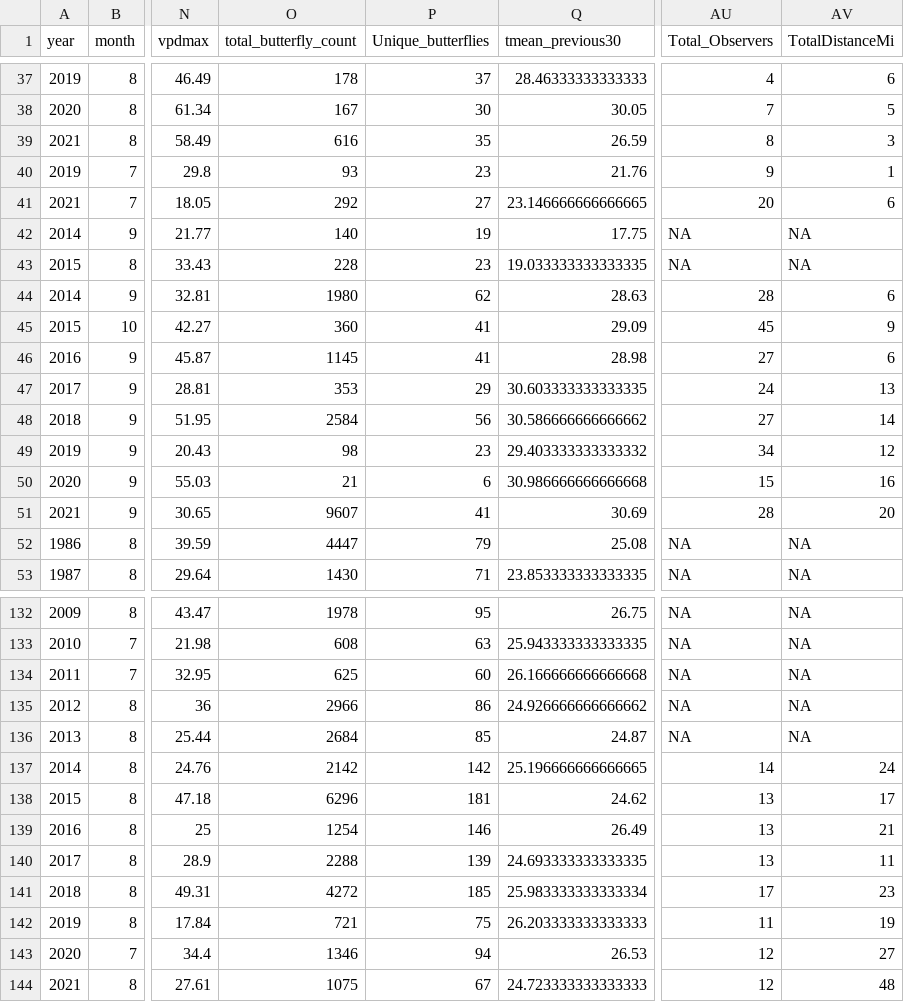
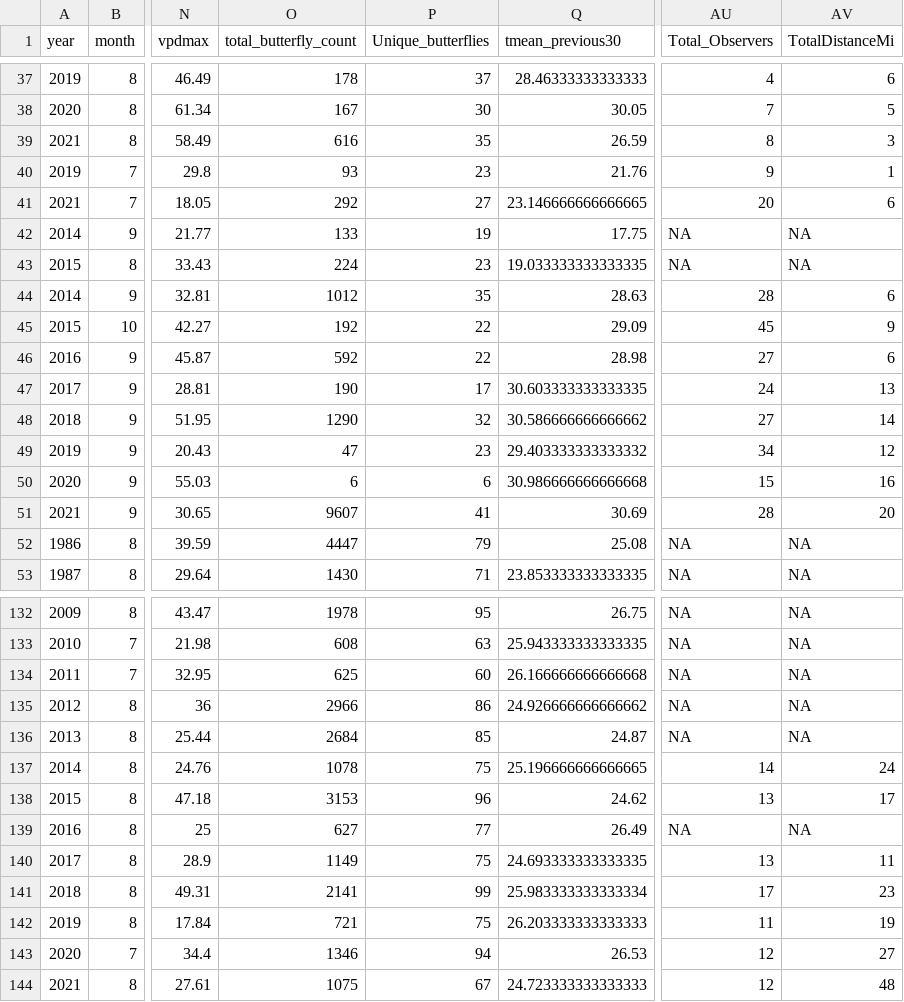
Before and after one commit to Big-Biodiversity-Collaborative/AZNABA, a CSV file: data/Fall_Analysis.csv, drawn as a sheet; only a part is shown, gaps mark what is left out; the diff covers the shown part only; the diff names each change by its address in the sheet, - before the commit and + after, or states it on an @@ line.

```diff
--- a/data/Fall_Analysis.csv
+++ b/data/Fall_Analysis.csv
-O42 (total_butterfly_count): 140
+O42 (total_butterfly_count): 133
-O43 (total_butterfly_count): 228
+O43 (total_butterfly_count): 224
-O44 (total_butterfly_count): 1980
+O44 (total_butterfly_count): 1012
-P44 (Unique_butterflies): 62
+P44 (Unique_butterflies): 35
-O45 (total_butterfly_count): 360
+O45 (total_butterfly_count): 192
-P45:P46 (Unique_butterflies): 41
+P45:P46 (Unique_butterflies): 22
-O46 (total_butterfly_count): 1145
+O46 (total_butterfly_count): 592
-O47 (total_butterfly_count): 353
+O47 (total_butterfly_count): 190
-P47 (Unique_butterflies): 29
+P47 (Unique_butterflies): 17
-O48 (total_butterfly_count): 2584
+O48 (total_butterfly_count): 1290
-P48 (Unique_butterflies): 56
+P48 (Unique_butterflies): 32
-O49 (total_butterfly_count): 98
+O49 (total_butterfly_count): 47
-O50 (total_butterfly_count): 21
+O50 (total_butterfly_count): 6
-O137 (total_butterfly_count): 2142
+O137 (total_butterfly_count): 1078
-P137 (Unique_butterflies): 142
+P137 (Unique_butterflies): 75
-O138 (total_butterfly_count): 6296
+O138 (total_butterfly_count): 3153
-P138 (Unique_butterflies): 181
+P138 (Unique_butterflies): 96
-O139 (total_butterfly_count): 1254
+O139 (total_butterfly_count): 627
-P139 (Unique_butterflies): 146
+P139 (Unique_butterflies): 77
-AU139 (Total_Observers): 13
+AU139 (Total_Observers): NA
-AV139 (TotalDistanceMi): 21
+AV139 (TotalDistanceMi): NA
-O140 (total_butterfly_count): 2288
+O140 (total_butterfly_count): 1149
-P140 (Unique_butterflies): 139
+P140 (Unique_butterflies): 75
-O141 (total_butterfly_count): 4272
+O141 (total_butterfly_count): 2141
-P141 (Unique_butterflies): 185
+P141 (Unique_butterflies): 99
```
Also changed, not shown: 2 removed rows and 57 edited cells elsewhere in this file, data/Butterfly_Analysis.csv, data/Butterfly_summary.csv, 5 other files.
